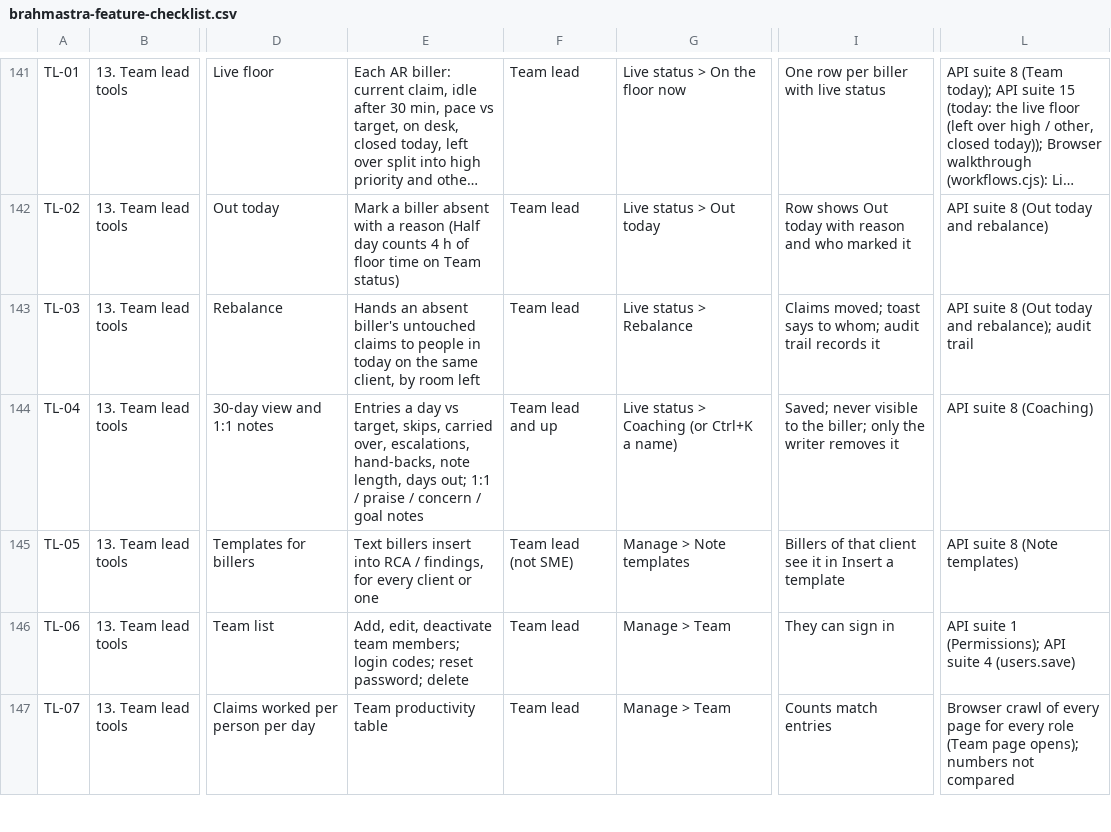
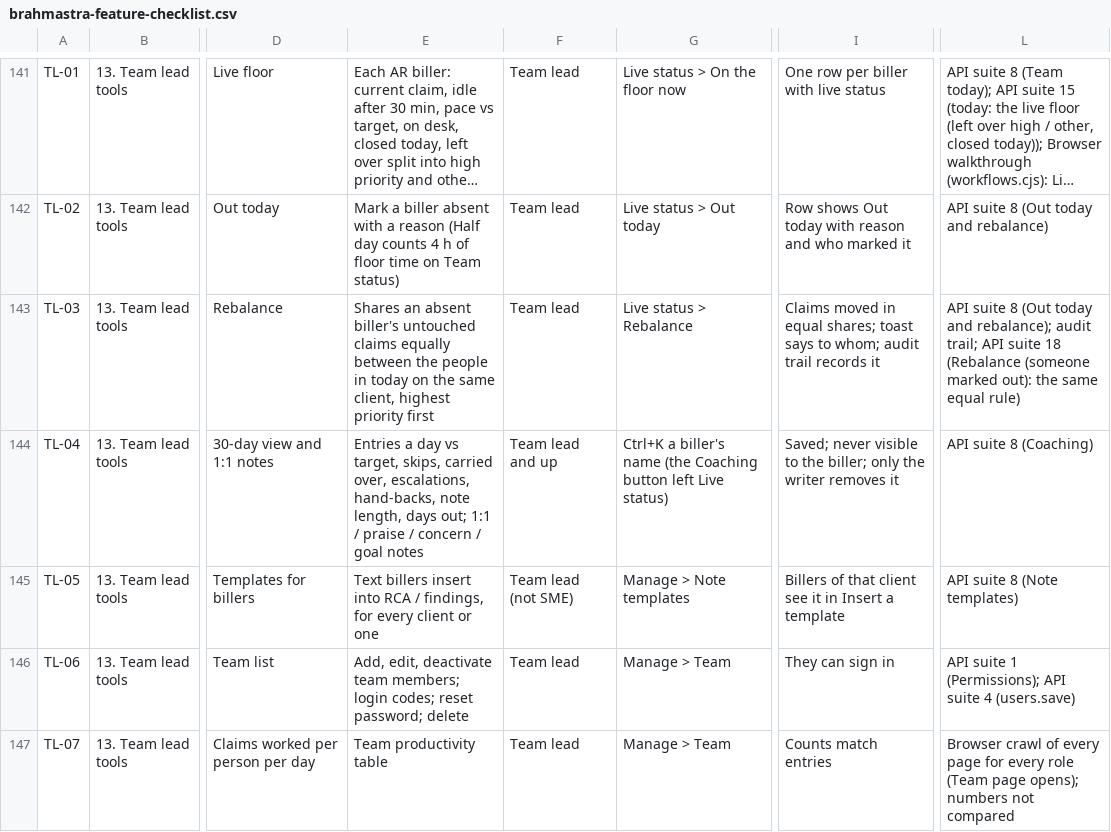
Before and after one commit to Purview-Healthcare/brahmastra, a CSV file: docs/brahmastra-feature-checklist.csv, drawn as a sheet; only a part is shown, gaps mark what is left out; long unchanged cells end in …; the diff covers the shown part only; the diff names each change by its address in the sheet, - before the commit and + after, or states it on an @@ line.

```diff
--- a/docs/brahmastra-feature-checklist.csv
+++ b/docs/brahmastra-feature-checklist.csv
-E143: Hands an absent biller's untouched claims to people in today on the same client, by room left
+E143: Shares an absent biller's untouched claims equally between the people in today on the same client, highest priority first
-I143: Claims moved; toast says…
+I143: Claims moved in equal shares; toast says…
-L143: …rebalance); audit trail
+L143: …rebalance); audit trail; API suite 18 (Rebalance (someone marked out): the same equal rule)
-G144: Live status > Coaching (or Ctrl+K a name)
+G144: Ctrl+K a biller's name (the Coaching button left Live status)
```
Also changed, not shown: 4 added rows elsewhere in this file, 11 other files.
